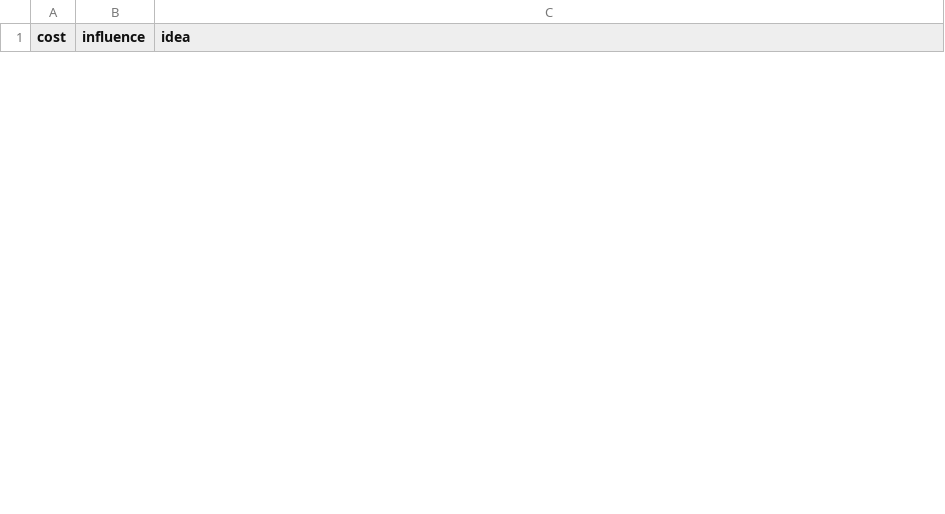
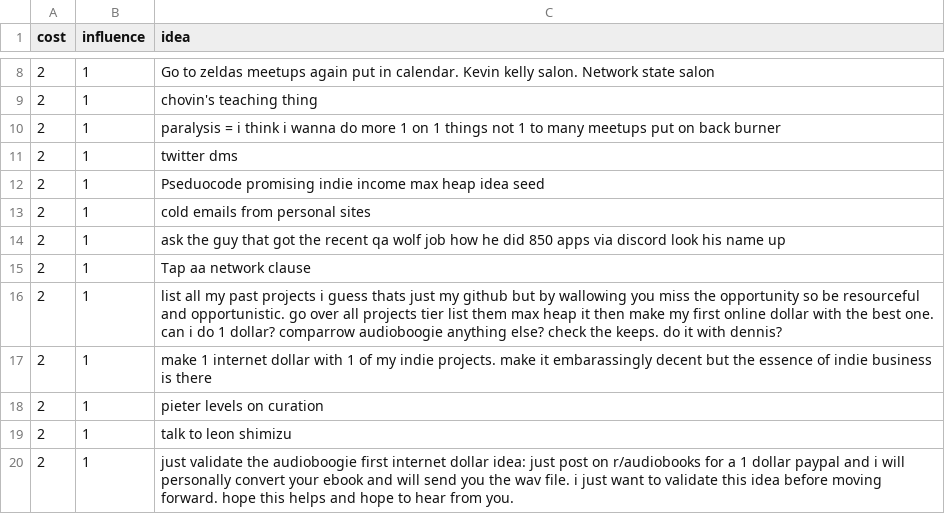
Before and after one commit to bubbapang/comparrow, a CSV file: data/list3.csv, drawn as a sheet; only a part is shown, gaps mark what is left out; the diff covers the shown part only.

Commit message:
Format names

```diff
--- a/data/list3.csv
+++ b/data/list3.csv
@@ -0,0 +8,13 @@
+2,1,Go to zeldas meetups again put in calendar. Kevin kelly salon. Network state salon
+2,1,chovin's teaching thing
+2,1,paralysis = i think i wanna do more 1 on 1 things not 1 to many meetups put on back burner
+2,1,twitter dms
+2,1,Pseduocode promising indie income max heap idea seed
+2,1,cold emails from personal sites
+2,1,ask the guy that got the recent qa wolf job how he did 850 apps via discord look his name up
+2,1,Tap aa network clause
+2,1,list all my past projects i guess thats just my github but by wallowing you miss the opportunity so be resourceful and opportunistic. go over all projects tier list them max heap it then make my first online dollar with the best one. can i do 1 dollar? comparrow audioboogie anything else? check the keeps. do it with dennis?
+2,1,make 1 internet dollar with 1 of my indie projects. make it embarassingly decent but the essence of indie business is there
+2,1,pieter levels on curation
+2,1,talk to leon shimizu
+2,1,just validate the audioboogie first internet dollar idea: just post on r/audiobooks for a 1 dollar paypal and i will personally convert your ebook and will send you the wav file. i just want to validate this idea before moving forward. hope this helps and hope to hear from you.
```
Also changed, not shown: 42 added rows and 6 removed rows elsewhere in this file, 11 other files.
